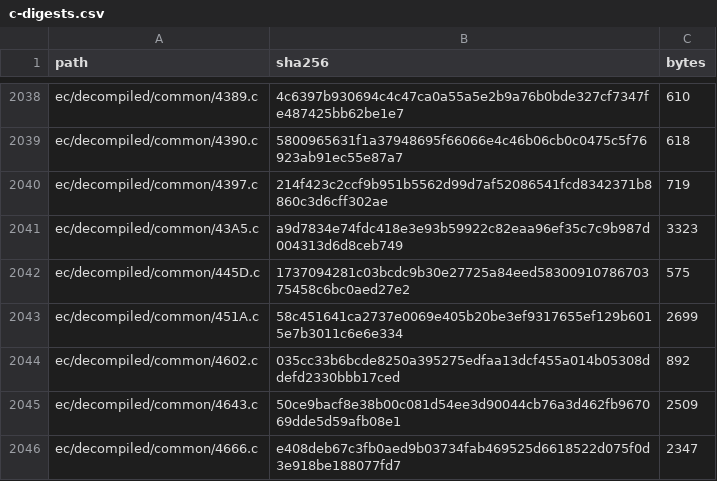
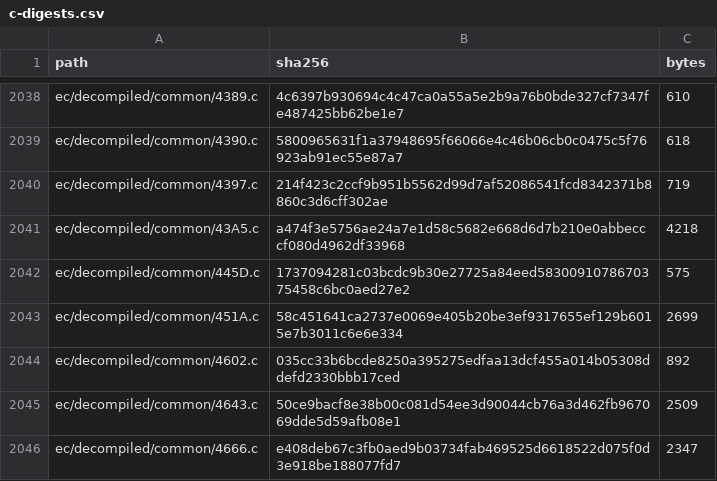
Before and after one commit to ElDavoo/tongfang-gm7mg7p-re, a CSV file: ec/ghidra/c-digests.csv, drawn as a sheet; only a part is shown, gaps mark what is left out.

```diff
--- a/ec/ghidra/c-digests.csv
+++ b/ec/ghidra/c-digests.csv
@@ -2040,3 +2040,3 @@ ec/decompiled/common/4390.c,5800965631f1a37948695f66066e4c46b06cb0c0475c5f76923a
 ec/decompiled/common/4397.c,214f423c2ccf9b951b5562d99d7af52086541fcd8342371b8860c3d6cff302ae,719
-ec/decompiled/common/43A5.c,a9d7834e74fdc418e3e93b59922c82eaa96ef35c7c9b987d004313d6d8ceb749,3323
+ec/decompiled/common/43A5.c,a474f3e5756ae24a7e1d58c5682e668d6d7b210e0abbecccf080d4962df33968,4218
 ec/decompiled/common/445D.c,1737094281c03bcdc9b30e27725a84eed5830091078670375458c6bc0aed27e2,575
```
Also changed, not shown: 6 other files.
